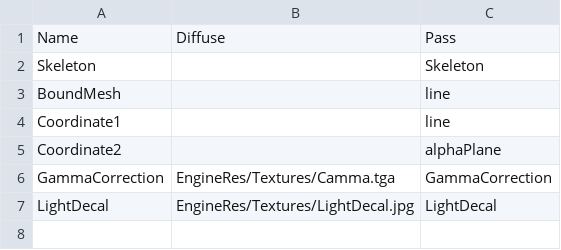
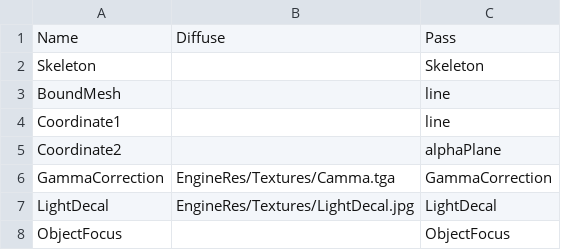
Before and after one commit to brunohkbx/node3d, a CSV file: bin/Client/EngineRes/Common.mat.csv, drawn as a sheet; the diff names each change by its address in the sheet, - before the commit and + after, or states it on an @@ line.

```diff
--- a/bin/Client/EngineRes/Common.mat.csv
+++ b/bin/Client/EngineRes/Common.mat.csv
+row 8: ObjectFocus |  | ObjectFocus
```
Also changed, not shown: 6 other files.
